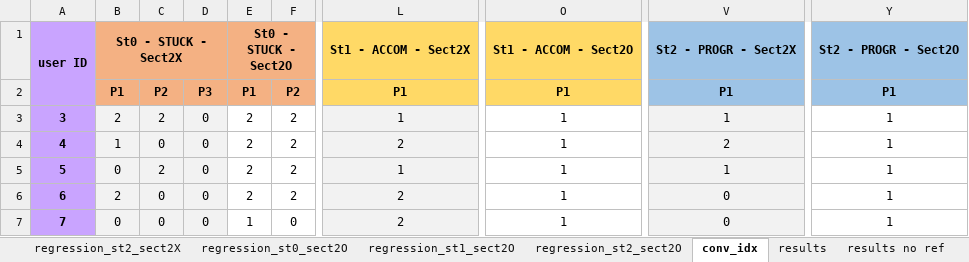
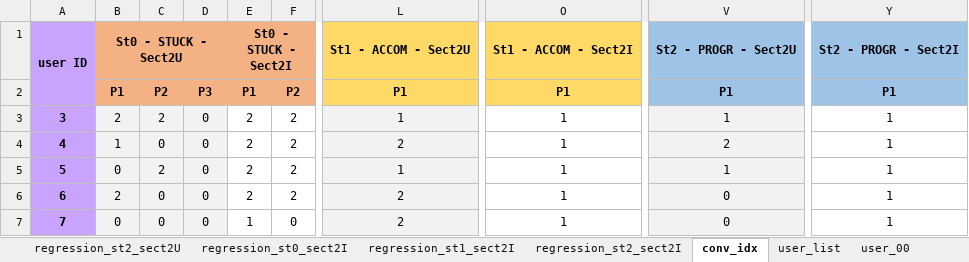
Before and after one commit to liamreneroy/RL_audio, an Excel workbook: notebooks/user_data/response_book.xlsx, sheet conv_idx, drawn as a sheet; only a part is shown, gaps mark what is left out; values as stored, in another font and other column widths than the file's, no borders; conditional formats not drawn; the diff names each change by its address in the sheet, - before the commit and + after, or states it on an @@ line.

```diff
--- a/notebooks/user_data/response_book.xlsx (sheet conv_idx)
+++ b/notebooks/user_data/response_book.xlsx (sheet conv_idx)
-sheet tab: regression_st2_sect2X
+sheet tab: regression_st2_sect2U
-sheet tab: regression_st0_sect2O
+sheet tab: regression_st0_sect2I
-sheet tab: regression_st1_sect2O
+sheet tab: regression_st1_sect2I
-sheet tab: regression_st2_sect2O
+sheet tab: regression_st2_sect2I
-B1: St0 - STUCK - Sect2X
+B1: St0 - STUCK - Sect2U
-E1: St0 - STUCK - Sect2O
+E1: St0 - STUCK - Sect2I
-L1: St1 - ACCOM - Sect2X
+L1: St1 - ACCOM - Sect2U
-O1: St1 - ACCOM - Sect2O
+O1: St1 - ACCOM - Sect2I
-V1: St2 - PROGR - Sect2X
+V1: St2 - PROGR - Sect2U
-Y1: St2 - PROGR - Sect2O
+Y1: St2 - PROGR - Sect2I
```
Also changed, not shown: sheet results no ref, other sheet tabs, charts or pictures, 4 other files.
